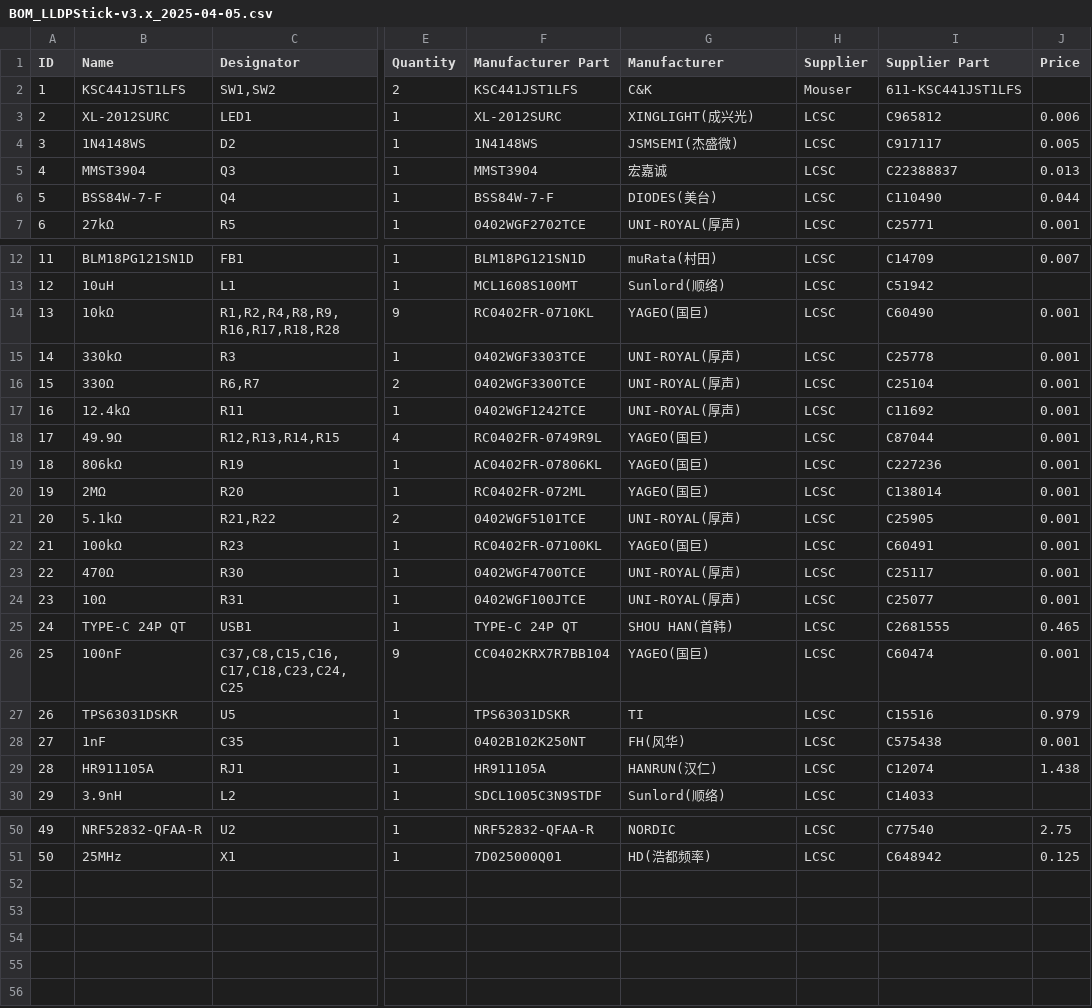
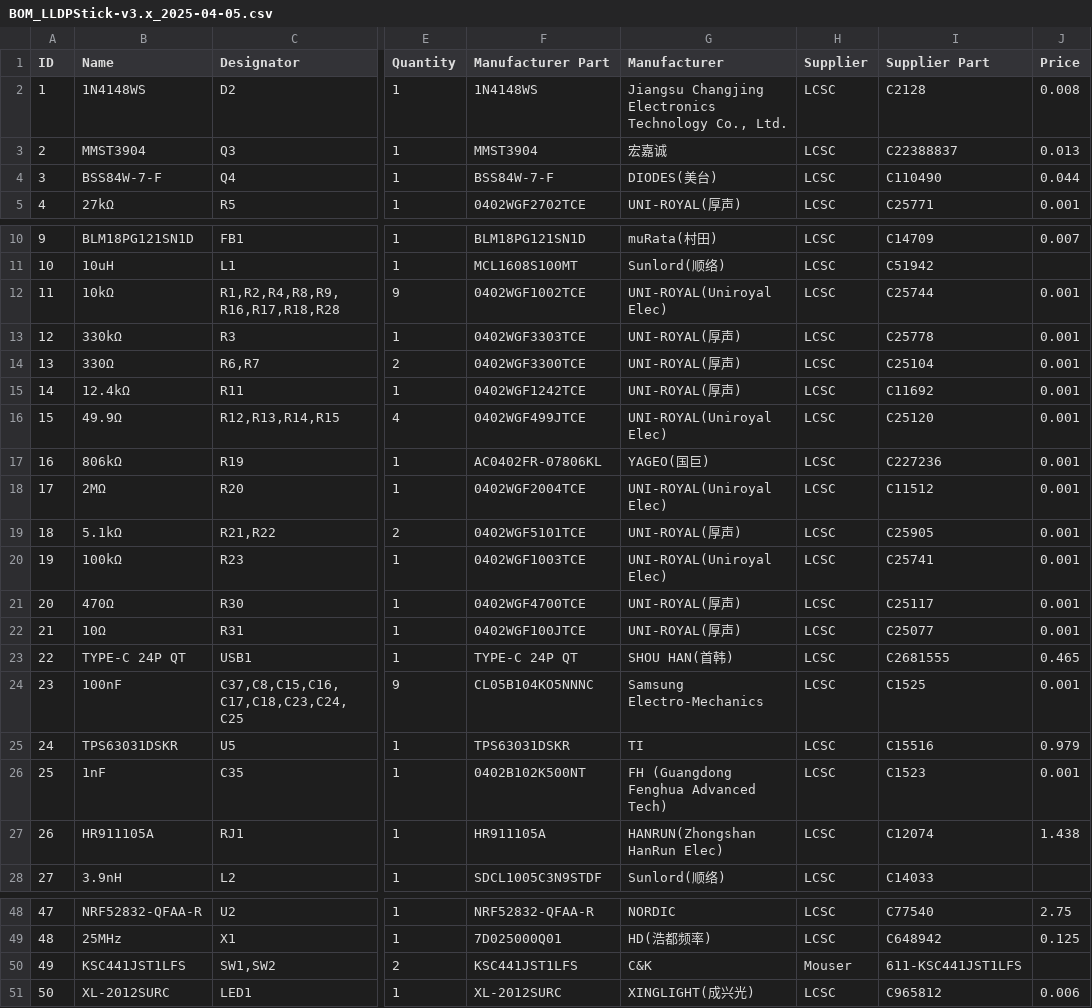
Before and after one commit to slowbro/lldp_stick, a CSV file: gerber/lldpstick/BOM_LLDPStick-v3.x_2025-04-05.csv, drawn as a sheet; only a part is shown, gaps mark what is left out; addresses are those after the commit; the diff covers the shown part only; the diff names each change by its address in the sheet, - before the commit and + after, or states it on an @@ line.

Commit message:
reduce cost by using JLCPCB Basic parts where possible

```diff
--- a/gerber/lldpstick/BOM_LLDPStick-v3.x_2025-04-05.csv
+++ b/gerber/lldpstick/BOM_LLDPStick-v3.x_2025-04-05.csv
@@ column A (ID) renumbered between rows 2 and 49 @@
-G2 (Manufacturer): JSMSEMI(杰盛微)
+G2 (Manufacturer): Jiangsu Changjing Electronics Technology Co., Ltd.
-I2 (Supplier Part): C917117
+I2 (Supplier Part): C2128
-J2 (Price): 0.005
+J2 (Price): 0.008
-F12 (Manufacturer Part): RC0402FR-0710KL
+F12 (Manufacturer Part): 0402WGF1002TCE
-G12 (Manufacturer): YAGEO(国巨)
+G12 (Manufacturer): UNI-ROYAL(Uniroyal Elec)
-I12 (Supplier Part): C60490
+I12 (Supplier Part): C25744
-F16 (Manufacturer Part): RC0402FR-0749R9L
+F16 (Manufacturer Part): 0402WGF499JTCE
-G16 (Manufacturer): YAGEO(国巨)
+G16 (Manufacturer): UNI-ROYAL(Uniroyal Elec)
-I16 (Supplier Part): C87044
+I16 (Supplier Part): C25120
-F18 (Manufacturer Part): RC0402FR-072ML
+F18 (Manufacturer Part): 0402WGF2004TCE
-G18 (Manufacturer): YAGEO(国巨)
+G18 (Manufacturer): UNI-ROYAL(Uniroyal Elec)
-I18 (Supplier Part): C138014
+I18 (Supplier Part): C11512
-F20 (Manufacturer Part): RC0402FR-07100KL
+F20 (Manufacturer Part): 0402WGF1003TCE
-G20 (Manufacturer): YAGEO(国巨)
+G20 (Manufacturer): UNI-ROYAL(Uniroyal Elec)
-I20 (Supplier Part): C60491
+I20 (Supplier Part): C25741
-F24 (Manufacturer Part): CC0402KRX7R7BB104
+F24 (Manufacturer Part): CL05B104KO5NNNC
-G24 (Manufacturer): YAGEO(国巨)
+G24 (Manufacturer): Samsung Electro-Mechanics
-I24 (Supplier Part): C60474
+I24 (Supplier Part): C1525
-F26 (Manufacturer Part): 0402B102K250NT
+F26 (Manufacturer Part): 0402B102K500NT
-G26 (Manufacturer): FH(风华)
+G26 (Manufacturer): FH (Guangdong Fenghua Advanced Tech)
-I26 (Supplier Part): C575438
+I26 (Supplier Part): C1523
-G27 (Manufacturer): HANRUN(汉仁)
+G27 (Manufacturer): HANRUN(Zhongshan HanRun Elec)
@@ row 2 moved to row 50: 49 @@
@@ row 3 moved to row 51: 50 @@
```
Also changed, not shown: 17 edited cells elsewhere in this file, 2 other files.
